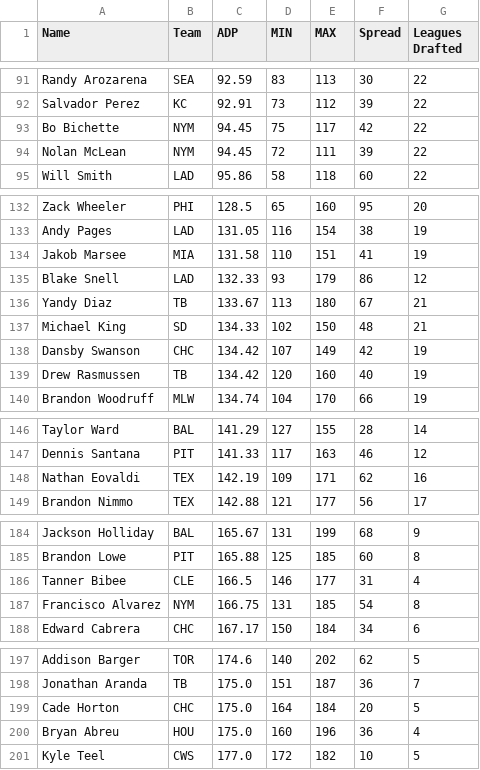
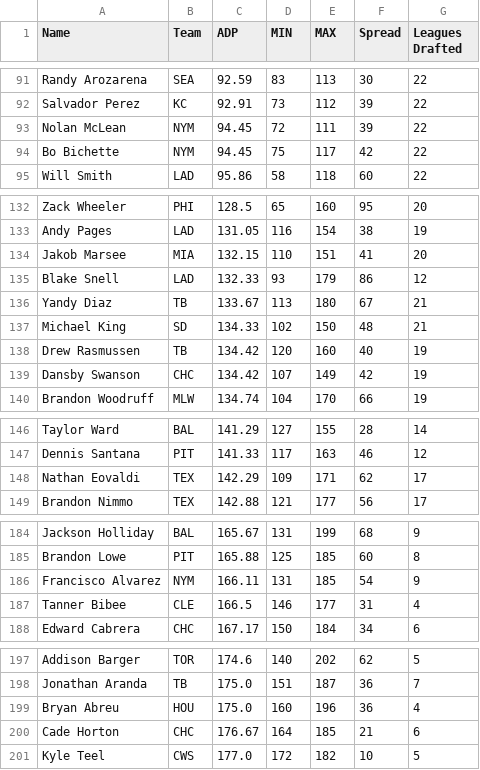
Before and after one commit to fantasy-toolz/tgfbi-draft-tracking, a CSV file: tgfbi_adp.csv, drawn as a sheet; only a part is shown, gaps mark what is left out; the diff covers the shown part only.

```diff
--- a/tgfbi_adp.csv
+++ b/tgfbi_adp.csv
@@ -92,4 +92,4 @@ Randy Arozarena,SEA,92.59,83,113,30,22
 Salvador Perez,KC,92.91,73,112,39,22
+Nolan McLean,NYM,94.45,72,111,39,22
 Bo Bichette,NYM,94.45,75,117,42,22
-Nolan McLean,NYM,94.45,72,111,39,22
 Will Smith,LAD,95.86,58,118,60,22
@@ -133,3 +133,3 @@ Zack Wheeler,PHI,128.5,65,160,95,20
 Andy Pages,LAD,131.05,116,154,38,19
-Jakob Marsee,MIA,131.58,110,151,41,19
+Jakob Marsee,MIA,132.15,110,151,41,20
 Blake Snell,LAD,132.33,93,179,86,12
@@ -137,4 +137,4 @@ Yandy Diaz,TB,133.67,113,180,67,21
 Michael King,SD,134.33,102,150,48,21
+Drew Rasmussen,TB,134.42,120,160,40,19
 Dansby Swanson,CHC,134.42,107,149,42,19
-Drew Rasmussen,TB,134.42,120,160,40,19
 Brandon Woodruff,MLW,134.74,104,170,66,19
@@ -147,3 +147,3 @@ Taylor Ward,BAL,141.29,127,155,28,14
 Dennis Santana,PIT,141.33,117,163,46,12
-Nathan Eovaldi,TEX,142.19,109,171,62,16
+Nathan Eovaldi,TEX,142.29,109,171,62,17
 Brandon Nimmo,TEX,142.88,121,177,56,17
@@ -185,4 +185,4 @@ Jackson Holliday,BAL,165.67,131,199,68,9
 Brandon Lowe,PIT,165.88,125,185,60,8
+Francisco Alvarez,NYM,166.11,131,185,54,9
 Tanner Bibee,CLE,166.5,146,177,31,4
-Francisco Alvarez,NYM,166.75,131,185,54,8
 Edward Cabrera,CHC,167.17,150,184,34,6
@@ -198,4 +198,4 @@ Addison Barger,TOR,174.6,140,202,62,5
 Jonathan Aranda,TB,175.0,151,187,36,7
-Cade Horton,CHC,175.0,164,184,20,5
 Bryan Abreu,HOU,175.0,160,196,36,4
+Cade Horton,CHC,176.67,164,185,21,6
 Kyle Teel,CWS,177.0,172,182,10,5
```
Also changed, not shown: 1 moved row elsewhere in this file, tgfbi_all.csv.
